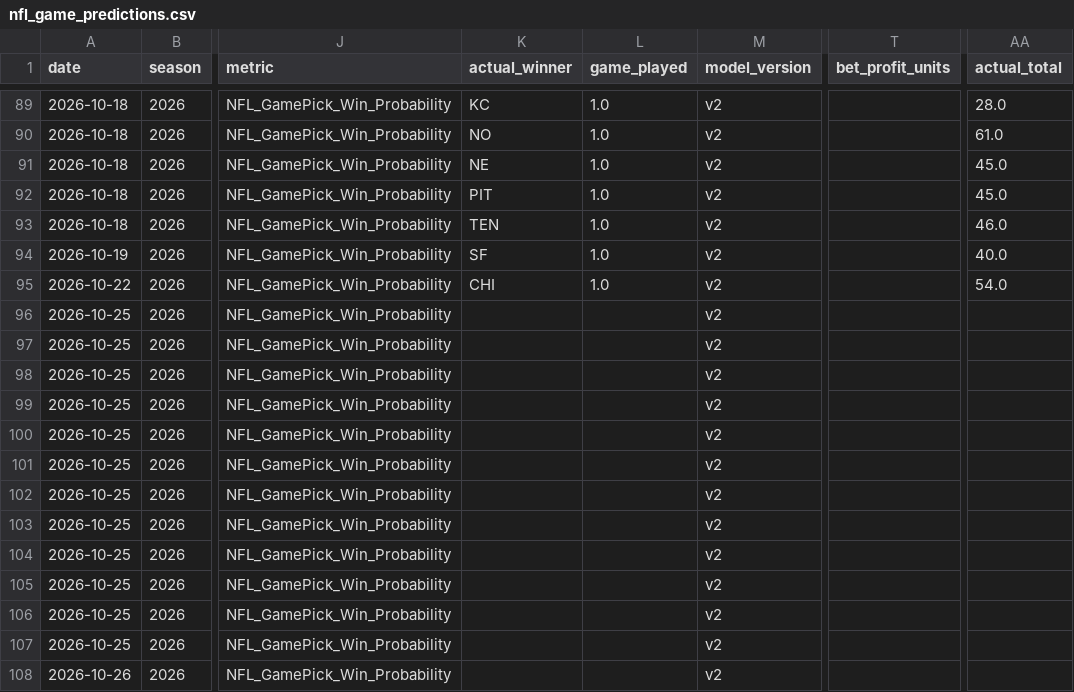
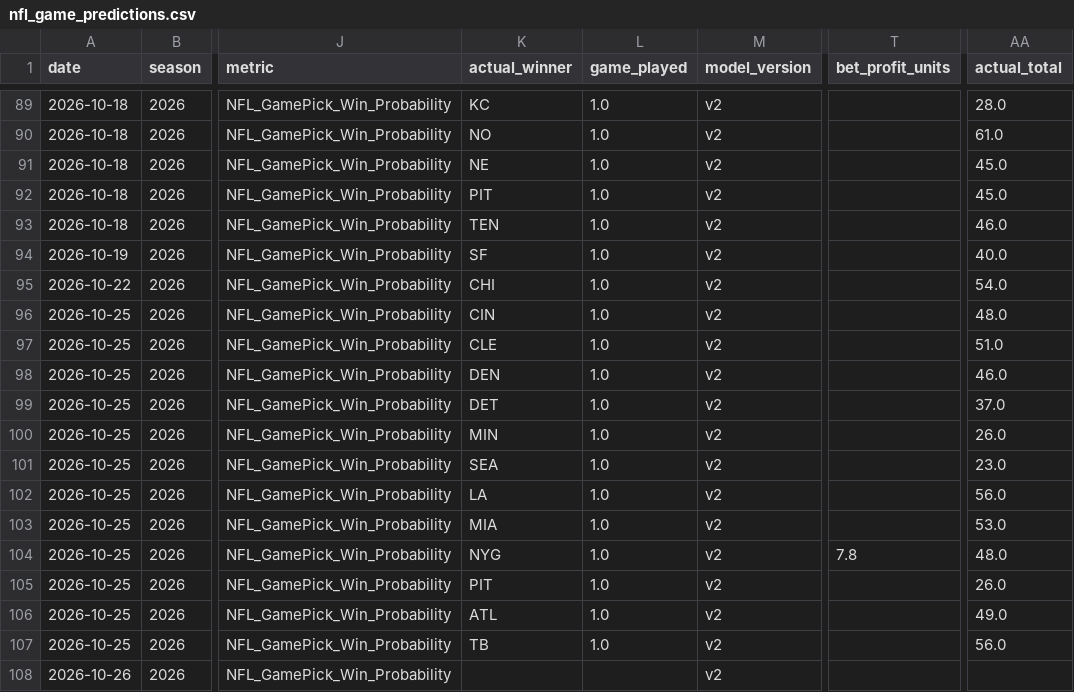
Before and after one commit to JMerchen/mlb_metrics, a CSV file: data/predictions/nfl_game_predictions.csv, drawn as a sheet; only a part is shown, gaps mark what is left out; the diff names each change by its address in the sheet, - before the commit and + after, or states it on an @@ line.

```diff
--- a/data/predictions/nfl_game_predictions.csv
+++ b/data/predictions/nfl_game_predictions.csv
-K96 (actual_winner): (empty)
+K96 (actual_winner): CIN
-L96:L107 (game_played): (empty)
+L96:L107 (game_played): 1.0
-AA96 (actual_total): (empty)
+AA96 (actual_total): 48.0
-K97 (actual_winner): (empty)
+K97 (actual_winner): CLE
-AA97 (actual_total): (empty)
+AA97 (actual_total): 51.0
-K98 (actual_winner): (empty)
+K98 (actual_winner): DEN
-AA98 (actual_total): (empty)
+AA98 (actual_total): 46.0
-K99 (actual_winner): (empty)
+K99 (actual_winner): DET
-AA99 (actual_total): (empty)
+AA99 (actual_total): 37.0
-K100 (actual_winner): (empty)
+K100 (actual_winner): MIN
-AA100 (actual_total): (empty)
+AA100 (actual_total): 26.0
-K101 (actual_winner): (empty)
+K101 (actual_winner): SEA
-AA101 (actual_total): (empty)
+AA101 (actual_total): 23.0
-K102 (actual_winner): (empty)
+K102 (actual_winner): LA
-AA102 (actual_total): (empty)
+AA102 (actual_total): 56.0
-K103 (actual_winner): (empty)
+K103 (actual_winner): MIA
-AA103 (actual_total): (empty)
+AA103 (actual_total): 53.0
-K104 (actual_winner): (empty)
+K104 (actual_winner): NYG
-T104 (bet_profit_units): (empty)
+T104 (bet_profit_units): 7.8
-AA104 (actual_total): (empty)
+AA104 (actual_total): 48.0
-K105 (actual_winner): (empty)
+K105 (actual_winner): PIT
-AA105 (actual_total): (empty)
+AA105 (actual_total): 26.0
-K106 (actual_winner): (empty)
+K106 (actual_winner): ATL
-AA106 (actual_total): (empty)
+AA106 (actual_total): 49.0
-K107 (actual_winner): (empty)
+K107 (actual_winner): TB
-AA107 (actual_total): (empty)
+AA107 (actual_total): 56.0
```
Also changed, not shown: data/predictions/nfl_prop_predictions.csv, docs/data/nfl_player_props_results.csv, 16 other files.
